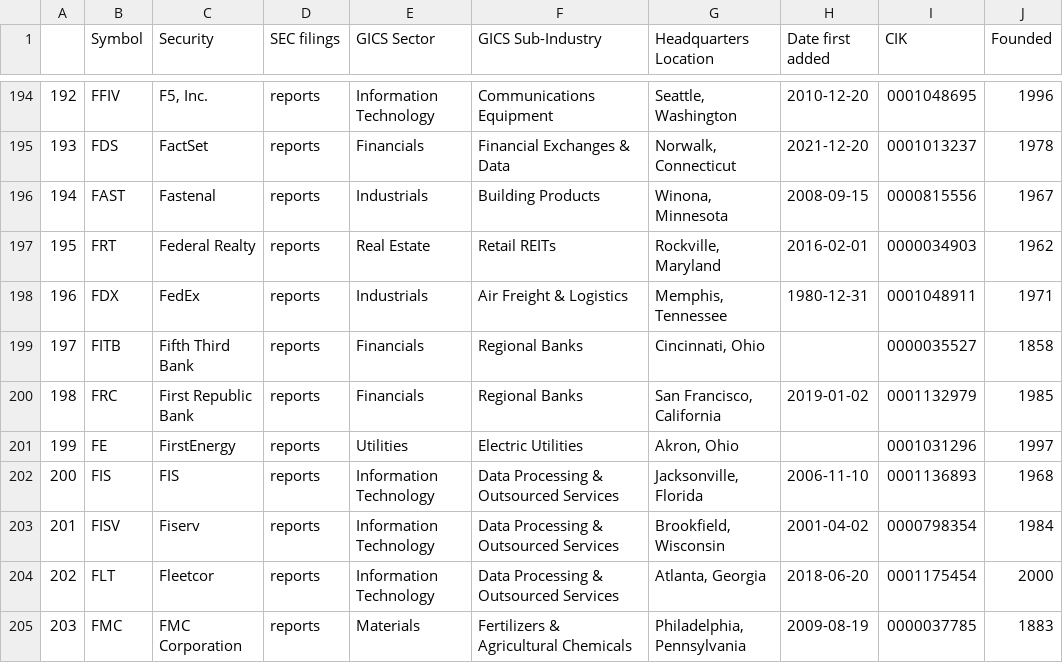
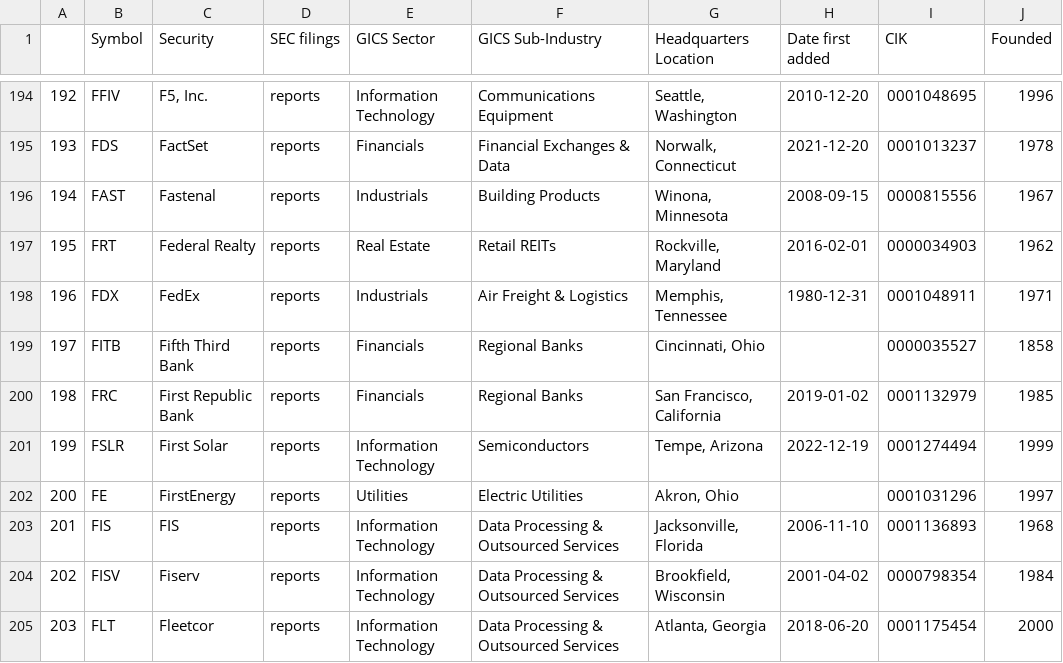
Before and after one commit to vvelicu/s-p500, a CSV file: data/SP500_Components.csv, drawn as a sheet; only a part is shown, gaps mark what is left out; the shorter side is filled out with more unchanged rows; addresses are those after the commit; the diff names each change by its address in the sheet, - before the commit and + after, or states it on an @@ line.

```diff
--- a/data/SP500_Components.csv
+++ b/data/SP500_Components.csv
+row 201: 199 | FSLR | First Solar | reports | Information Technology | Semiconductors | Tempe, Arizona | 2022-12-19 | 0001274494 | 1999
@@ column A renumbered from row 202 down @@
```
